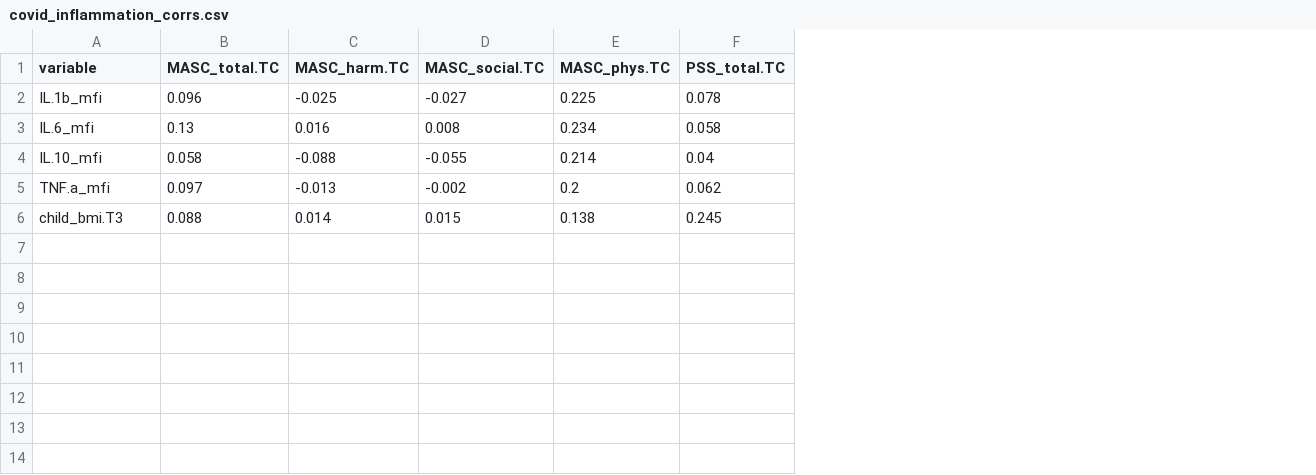
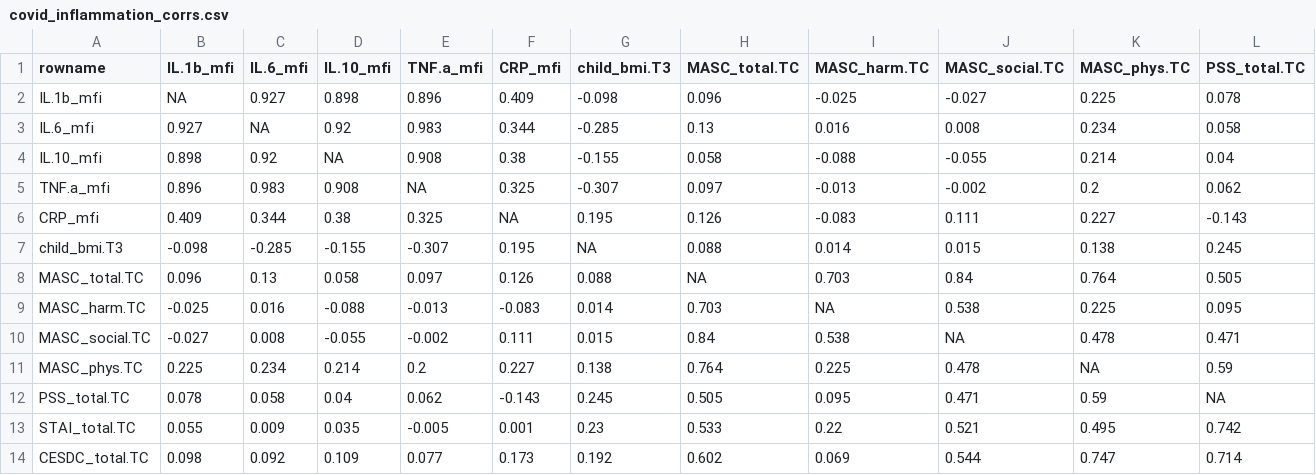
Before and after one commit to yuanjp217/COVID_ELS, a CSV file: Results/covid_inflammation_corrs.csv, drawn as a sheet; only a part is shown; addresses are those after the commit; rows hold the shown columns only; the diff names each change by its address in the sheet, - before the commit and + after, or states it on an @@ line.

```diff
--- a/Results/covid_inflammation_corrs.csv
+++ b/Results/covid_inflammation_corrs.csv
+column B (IL.1b_mfi), rows 2-5: NA | 0.927 | 0.898 | 0.896; row 7: -0.098
+column C (IL.6_mfi), rows 2-5: 0.927 | NA | 0.92 | 0.983; row 7: -0.285
+column D (IL.10_mfi), rows 2-5: 0.898 | 0.92 | NA | 0.908; row 7: -0.155
+column E (TNF.a_mfi), rows 2-5: 0.896 | 0.983 | 0.908 | NA; row 7: -0.307
+column F (CRP_mfi), rows 2-5: 0.409 | 0.344 | 0.38 | 0.325; row 7: 0.195
+column G (child_bmi.T3), rows 2-5: -0.098 | -0.285 | -0.155 | -0.307; row 7: NA
-A1: variable
+A1: rowname
+row 6: CRP_mfi | 0.409 | 0.344 | 0.38 | 0.325 | NA | 0.195 | 0.126 | -0.083 | 0.111 | 0.227 | -0.143
+row 8: MASC_total.TC | 0.096 | 0.13 | 0.058 | 0.097 | 0.126 | 0.088 | NA | 0.703 | 0.84 | 0.764 | 0.505
+row 9: MASC_harm.TC | -0.025 | 0.016 | -0.088 | -0.013 | -0.083 | 0.014 | 0.703 | NA | 0.538 | 0.225 | 0.095
+row 10: MASC_social.TC | -0.027 | 0.008 | -0.055 | -0.002 | 0.111 | 0.015 | 0.84 | 0.538 | NA | 0.478 | 0.471
+row 11: MASC_phys.TC | 0.225 | 0.234 | 0.214 | 0.2 | 0.227 | 0.138 | 0.764 | 0.225 | 0.478 | NA | 0.59
+row 12: PSS_total.TC | 0.078 | 0.058 | 0.04 | 0.062 | -0.143 | 0.245 | 0.505 | 0.095 | 0.471 | 0.59 | NA
+row 13: STAI_total.TC | 0.055 | 0.009 | 0.035 | -0.005 | 0.001 | 0.23 | 0.533 | 0.22 | 0.521 | 0.495 | 0.742
+row 14: CESDC_total.TC | 0.098 | 0.092 | 0.109 | 0.077 | 0.173 | 0.192 | 0.602 | 0.069 | 0.544 | 0.747 | 0.714
```
Also changed, not shown: 20 other files.
